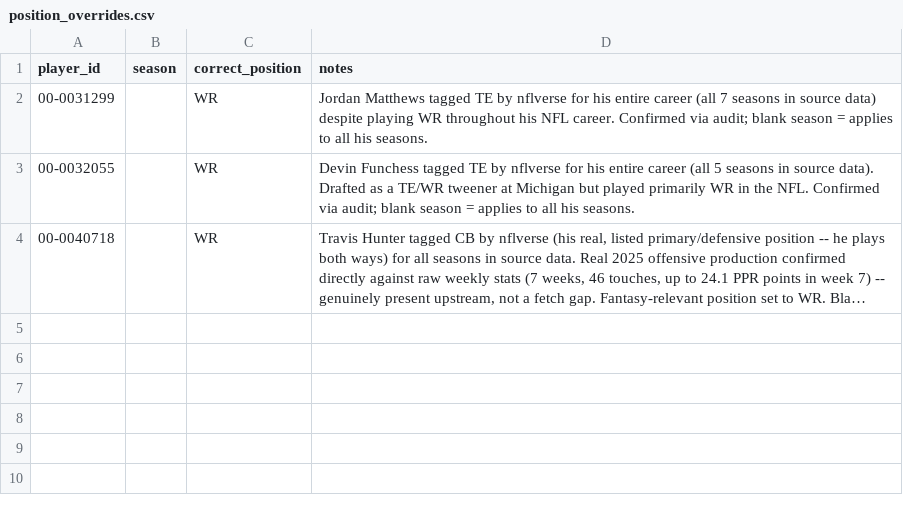
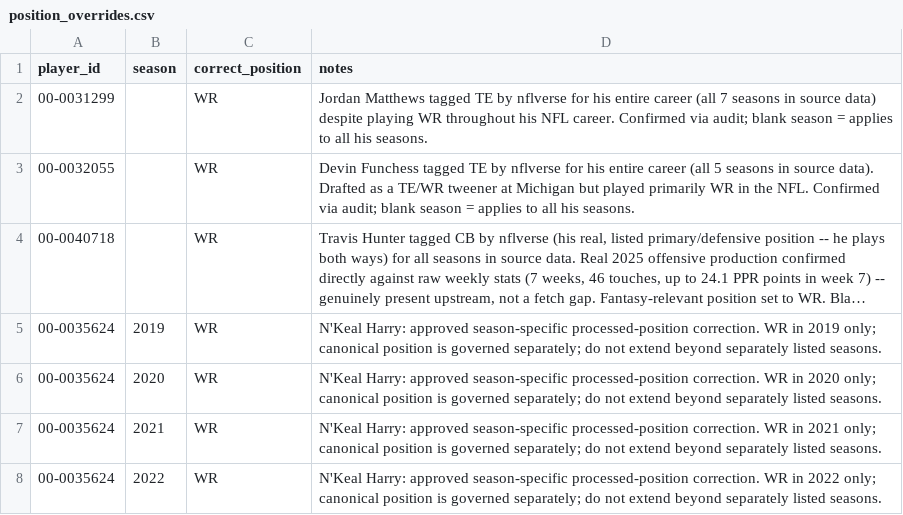
Before and after one commit to Evanalmighty212/fantasy_master_db_current, a CSV file: data/manual/position_overrides.csv, drawn as a sheet; long unchanged cells end in …; the diff names each change by its address in the sheet, - before the commit and + after, or states it on an @@ line.

Commit message:
fix: correct N'Keal Harry processed position for 2019-2022

```diff
--- a/data/manual/position_overrides.csv
+++ b/data/manual/position_overrides.csv
+row 5: 00-0035624 | 2019 | WR | N'Keal Harry: approved season-specific processed-position correction. WR in 2019 only; canonical position is governed separately; do not extend beyond separately listed seasons.
+row 6: 00-0035624 | 2020 | WR | N'Keal Harry: approved season-specific processed-position correction. WR in 2020 only; canonical position is governed separately; do not extend beyond separately listed seasons.
+row 7: 00-0035624 | 2021 | WR | N'Keal Harry: approved season-specific processed-position correction. WR in 2021 only; canonical position is governed separately; do not extend beyond separately listed seasons.
+row 8: 00-0035624 | 2022 | WR | N'Keal Harry: approved season-specific processed-position correction. WR in 2022 only; canonical position is governed separately; do not extend beyond separately listed seasons.
```
Also changed, not shown: 1 other file.
